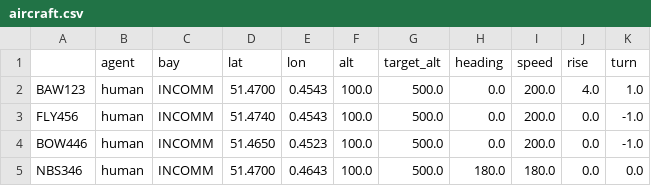
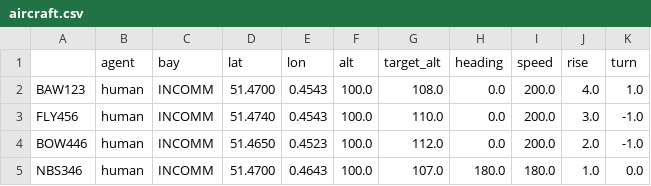
Before and after one commit to digiLab-ai/mockingbird-simulator, a CSV file: resources/scenarios/basic/Mission1/aircraft.csv, drawn as a sheet.

Commit message:
Added to the README. Implemented a target altitude action that is triggered upon inclusion of target altitude in action dictionary. Each flight now also reaches a target altitude based on rise and time in the simulation, where the target altitude is specified in Mission .csv

```diff
--- a/resources/scenarios/basic/Mission1/aircraft.csv
+++ b/resources/scenarios/basic/Mission1/aircraft.csv
@@ -1,5 +1,5 @@
       , agent, bay, lat,    lon,     alt,     target_alt, heading, speed, rise, turn
-BAW123, human, INCOMM, 51.4700, 0.4543, 100.0, 500.0, 0.0,     200.0, 4.0,  1.0
-FLY456, human, INCOMM, 51.4740, 0.4543, 100.0, 500.0, 0.0,     200.0, 0.0,  -1.0
-BOW446, human, INCOMM, 51.4650, 0.4523, 100.0, 500.0, 0.0,     200.0, 0.0,  -1.0
-NBS346, human, INCOMM, 51.4700, 0.4643, 100.0, 500.0, 180.0,   180.0, 0.0,  0.0
+BAW123, human, INCOMM, 51.4700, 0.4543, 100.0, 108.0, 0.0,     200.0, 4.0,  1.0
+FLY456, human, INCOMM, 51.4740, 0.4543, 100.0, 110.0, 0.0,     200.0, 3.0,  -1.0
+BOW446, human, INCOMM, 51.4650, 0.4523, 100.0, 112.0, 0.0,     200.0, 2.0,  -1.0
+NBS346, human, INCOMM, 51.4700, 0.4643, 100.0, 107.0, 180.0,   180.0, 1.0,  0.0
```
Also changed, not shown: 4 other files.
